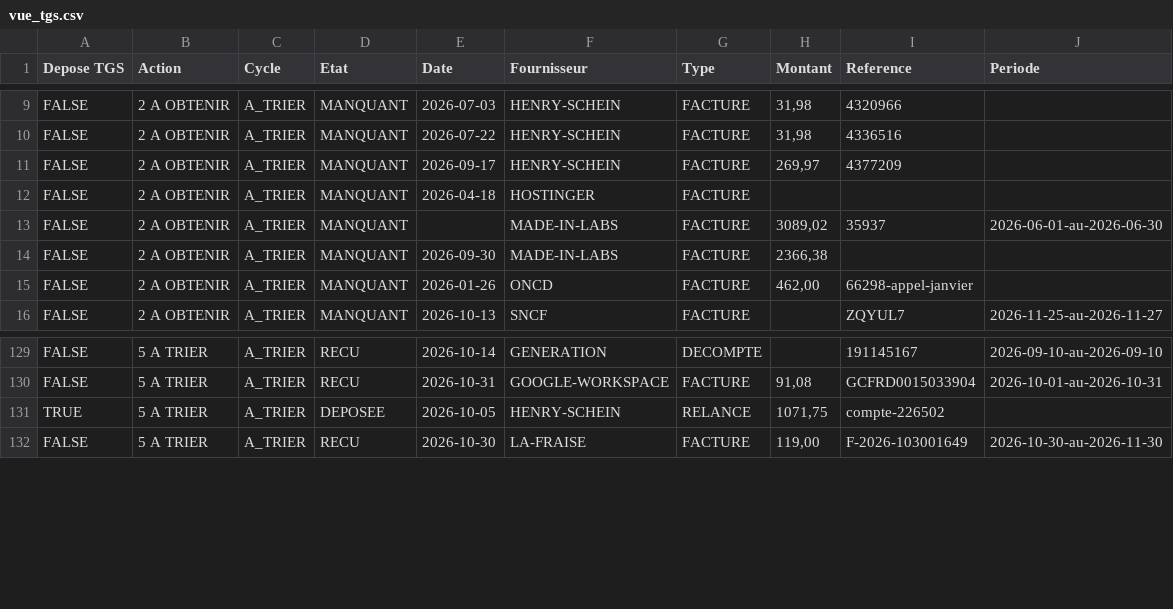
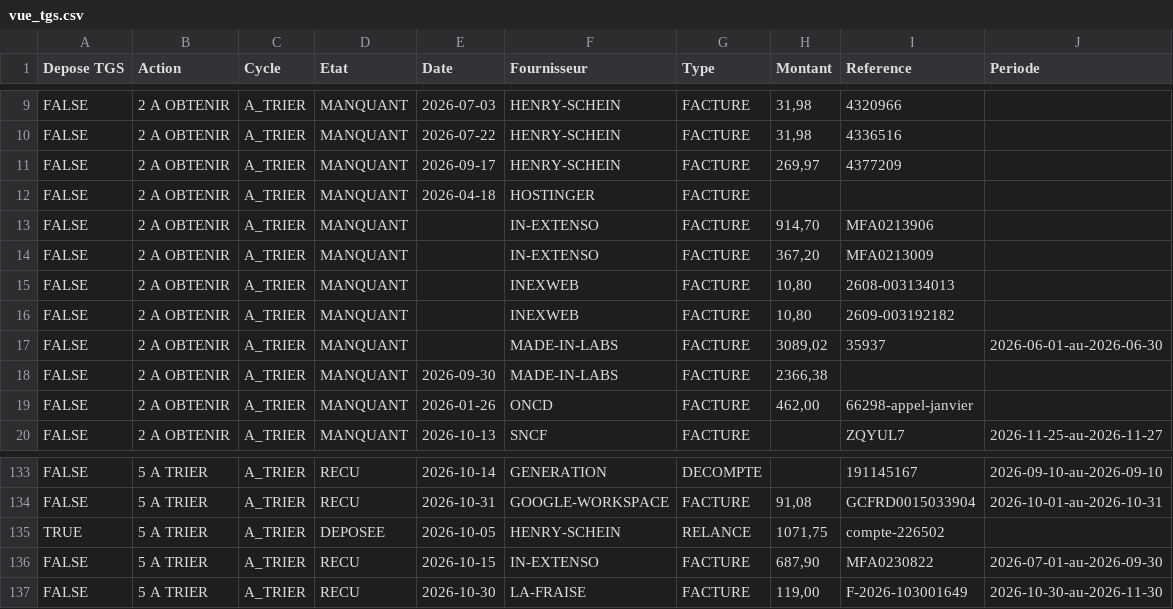
Before and after one commit to FakhreddinbeAI/4juillet-2026, a CSV file: vue_tgs.csv, drawn as a sheet; only a part is shown, gaps mark what is left out; the diff names each change by its address in the sheet, - before the commit and + after, or states it on an @@ line.

```diff
--- a/vue_tgs.csv
+++ b/vue_tgs.csv
+row 13: FALSE | 2 A OBTENIR | A_TRIER | MANQUANT |  | IN-EXTENSO | FACTURE | 914,70 | MFA0213906
+row 14: FALSE | 2 A OBTENIR | A_TRIER | MANQUANT |  | IN-EXTENSO | FACTURE | 367,20 | MFA0213009
+row 15: FALSE | 2 A OBTENIR | A_TRIER | MANQUANT |  | INEXWEB | FACTURE | 10,80 | 2608-003134013
+row 16: FALSE | 2 A OBTENIR | A_TRIER | MANQUANT |  | INEXWEB | FACTURE | 10,80 | 2609-003192182
+row 136: FALSE | 5 A TRIER | A_TRIER | RECU | 2026-10-15 | IN-EXTENSO | FACTURE | 687,90 | MFA0230822 | 2026-07-01-au-2026-09-30
```
Also changed, not shown: registre_2026.csv, 1 other file.
